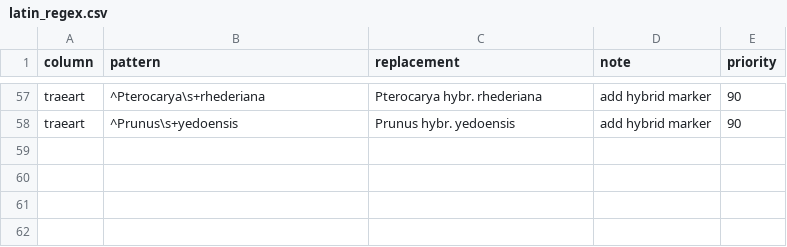
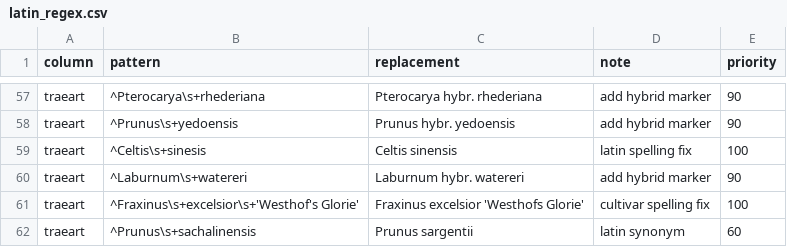
Before and after one commit to ktbaek/Copenhagen-tree-data, a CSV file: rules/latin_regex.csv, drawn as a sheet; only a part is shown, gaps mark what is left out; the diff names each change by its address in the sheet, - before the commit and + after, or states it on an @@ line.

```diff
--- a/rules/latin_regex.csv
+++ b/rules/latin_regex.csv
+row 59: traeart | ^Celtis\s+sinesis | Celtis sinensis | latin spelling fix | 100
+row 60: traeart | ^Laburnum\s+watereri | Laburnum hybr. watereri | add hybrid marker | 90
+row 61: traeart | ^Fraxinus\s+excelsior\s+'Westhof's Glorie' | Fraxinus excelsior 'Westhofs Glorie' | cultivar spelling fix | 100
+row 62: traeart | ^Prunus\s+sachalinensis | Prunus sargentii | latin synonym | 60
```
Also changed, not shown: output/changelog_summary.csv, output/changelog_unique.csv, 6 other files.
